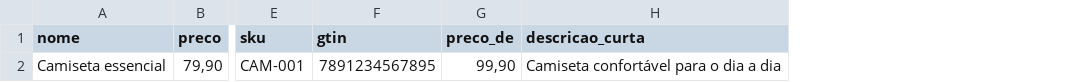
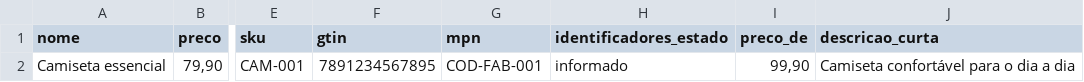
Before and after one commit to avilaops/lojas.avilaops.com, a CSV file: public/media/modelo-catalogo.csv, drawn as a sheet; only a part is shown, gaps mark what is left out; the diff names each change by its address in the sheet, - before the commit and + after, or states it on an @@ line.

Commit message:
Add merchant identifier fields to catalog sheets

```diff
--- a/public/media/modelo-catalogo.csv
+++ b/public/media/modelo-catalogo.csv
+column G (mpn), row 2: COD-FAB-001
+column H (identificadores_estado), row 2: informado
```
Also changed, not shown: 3 other files.
